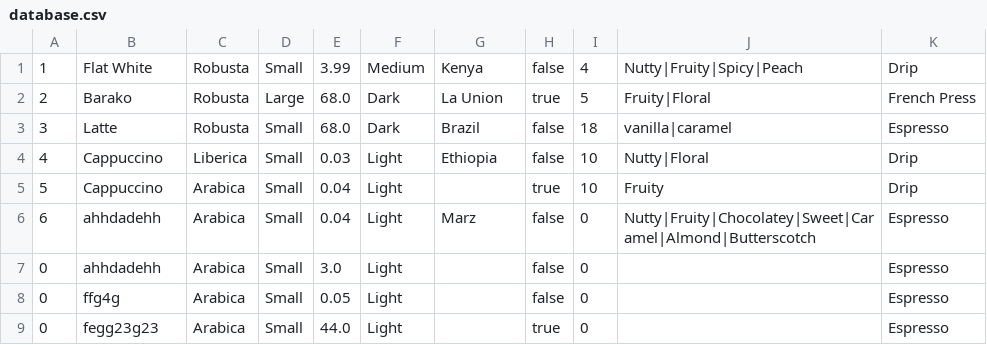
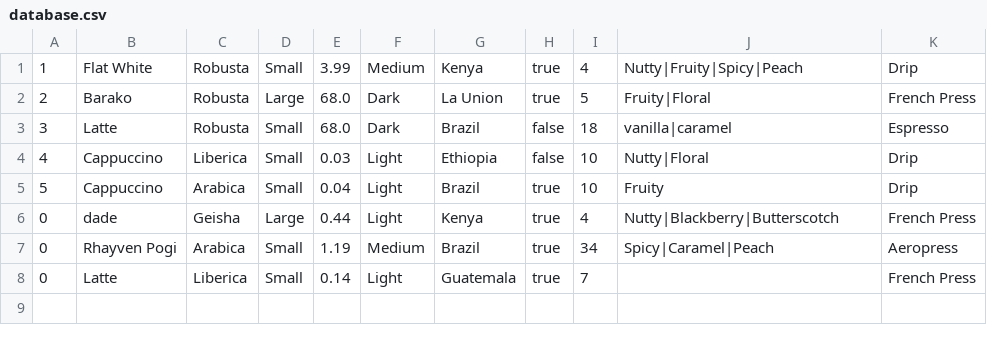
Before and after one commit to RhayvenPogi/KapehanNiRhayvenA, a CSV file: database.csv, drawn as a sheet.

```diff
--- a/database.csv
+++ b/database.csv
@@ -1,2 +1,2 @@
-1,Flat White,Robusta,Small,3.99,Medium,Kenya,false,4,Nutty|Fruity|Spicy|Peach,Drip
+1,Flat White,Robusta,Small,3.99,Medium,Kenya,true,4,Nutty|Fruity|Spicy|Peach,Drip
 2,Barako,Robusta,Large,68.0,Dark,La Union,true,5,Fruity|Floral,French Press
@@ -4,6 +4,5 @@
 4,Cappuccino,Liberica,Small,0.03,Light,Ethiopia,false,10,Nutty|Floral,Drip
-5,Cappuccino,Arabica,Small,0.04,Light,,true,10,Fruity,Drip
-6,ahhdadehh,Arabica,Small,0.04,Light,Marz,false,0,Nutty|Fruity|Chocolatey|Sweet|Caramel|Almond|Butterscotch,Espresso
-0,ahhdadehh,Arabica,Small,3.0,Light,,false,0,,Espresso
-0,ffg4g,Arabica,Small,0.05,Light,,false,0,,Espresso
-0,fegg23g23,Arabica,Small,44.0,Light,,true,0,,Espresso
+5,Cappuccino,Arabica,Small,0.04,Light,Brazil,true,10,Fruity,Drip
+0,dade,Geisha,Large,0.44,Light,Kenya,true,4,Nutty|Blackberry|Butterscotch,French Press
+0,Rhayven Pogi,Arabica,Small,1.19,Medium,Brazil,true,34,Spicy|Caramel|Peach,Aeropress
+0,Latte,Liberica,Small,0.14,Light,Guatemala,true,7,,French Press
```
Also changed, not shown: 5 other files.
